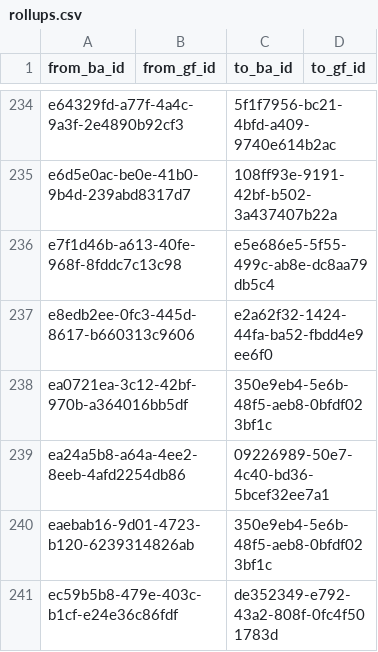
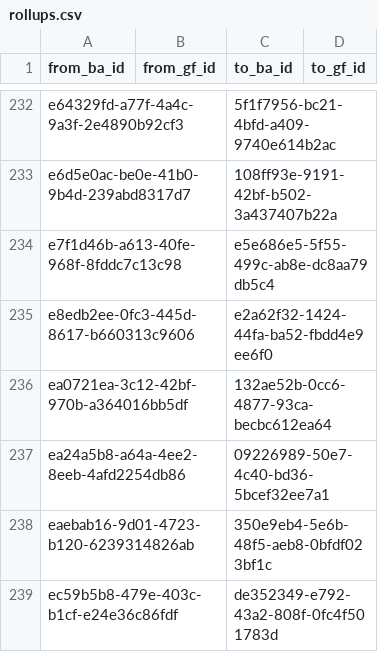
Before and after one commit to data-mermaid/mermaid-classifier, a CSV file: sagemaker/configs/coralnet_all_plus_mermaid_coarse_grouped_minsupport/rollups.csv, drawn as a sheet; only a part is shown, gaps mark what is left out; the diff covers the shown part only.

```diff
--- a/sagemaker/configs/coralnet_all_plus_mermaid_coarse_grouped_minsupport/rollups.csv
+++ b/sagemaker/configs/coralnet_all_plus_mermaid_coarse_grouped_minsupport/rollups.csv
@@ -237,3 +235,3 @@ e7f1d46b-a613-40fe-968f-8fddc7c13c98,,e5e686e5-5f55-499c-ab8e-dc8aa79db5c4,
 e8edb2ee-0fc3-445d-8617-b660313c9606,,e2a62f32-1424-44fa-ba52-fbdd4e9ee6f0,
-ea0721ea-3c12-42bf-970b-a364016bb5df,,350e9eb4-5e6b-48f5-aeb8-0bfdf023bf1c,
+ea0721ea-3c12-42bf-970b-a364016bb5df,,132ae52b-0cc6-4877-93ca-becbc612ea64,
 ea24a5b8-a64a-4ee2-8eeb-4afd2254db86,,09226989-50e7-4c40-bd36-5bcef32ee7a1,
```
Also changed, not shown: 2 removed rows and 3 edited cells elsewhere in this file, sagemaker/configs/coralnet_all_plus_mermaid_coarse_grouped_minsupport/included_labels.csv, 7 other files.
